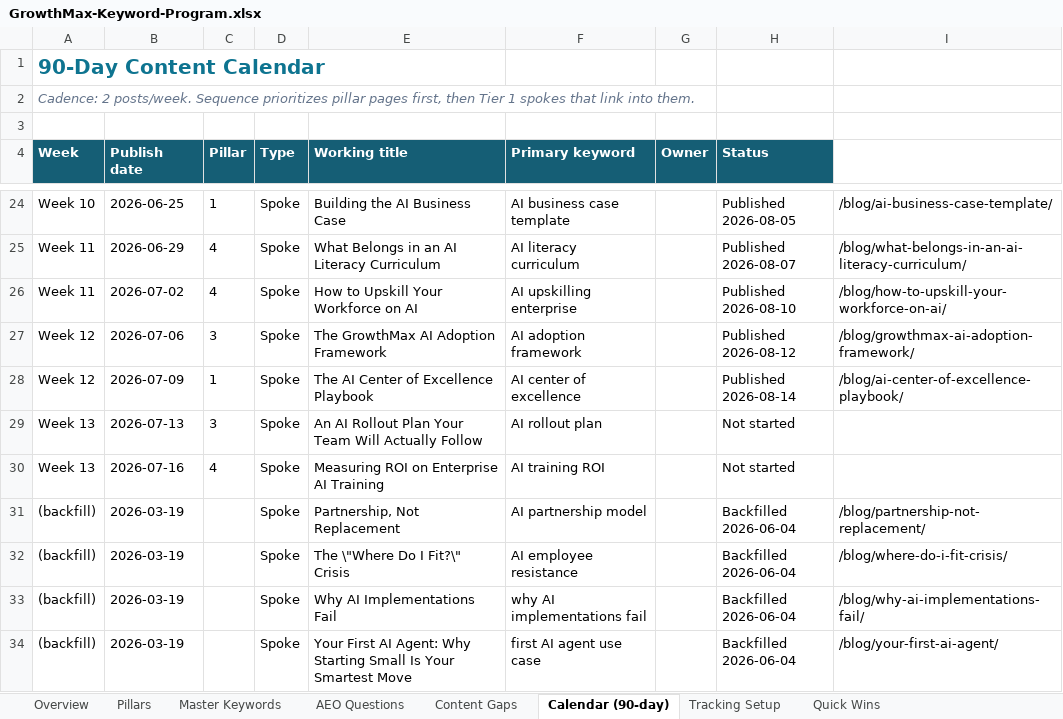
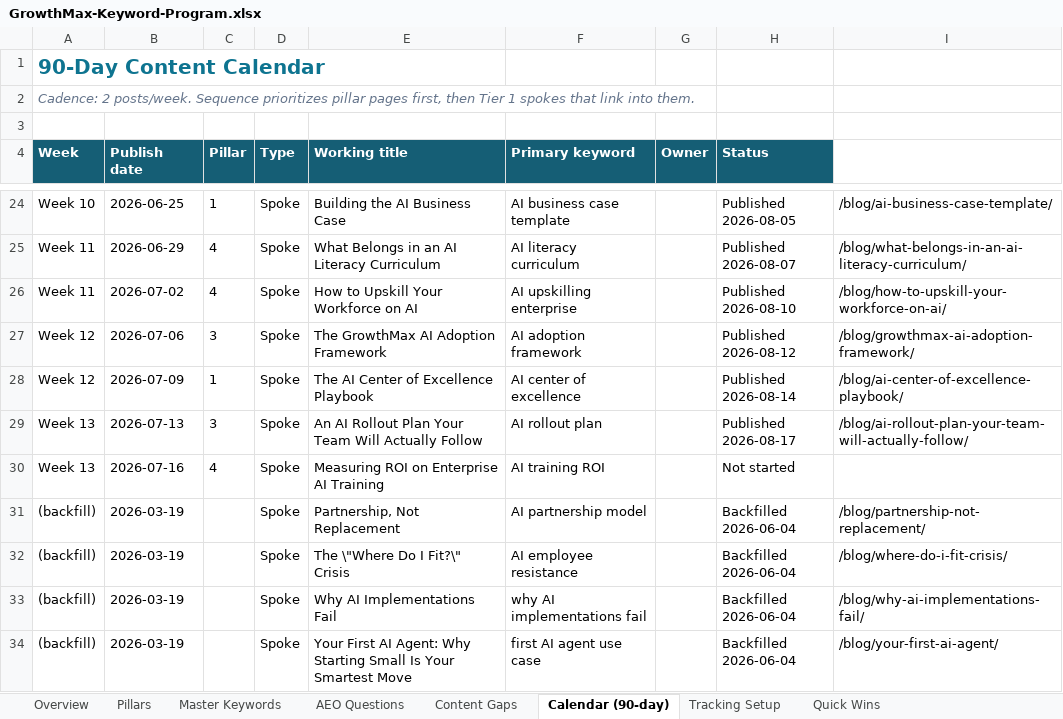
Before and after one commit to growthmaxinc/growthmaxweb, an Excel workbook: GrowthMax-Keyword-Program.xlsx, sheet Calendar (90-day), drawn as a sheet; only a part is shown, gaps mark what is left out; values as stored, in another font and other column widths than the file's, no borders; the diff names each change by its address in the sheet, - before the commit and + after, or states it on an @@ line.

```diff
--- a/GrowthMax-Keyword-Program.xlsx (sheet Calendar (90-day))
+++ b/GrowthMax-Keyword-Program.xlsx (sheet Calendar (90-day))
-H29 (Status): Not started
+H29 (Status): Published 2026-08-17
-I29: (empty)
+I29: /blog/ai-rollout-plan-your-team-will-actually-follow/
```
Also changed, not shown: sheet Master Keywords, 1 other file.
